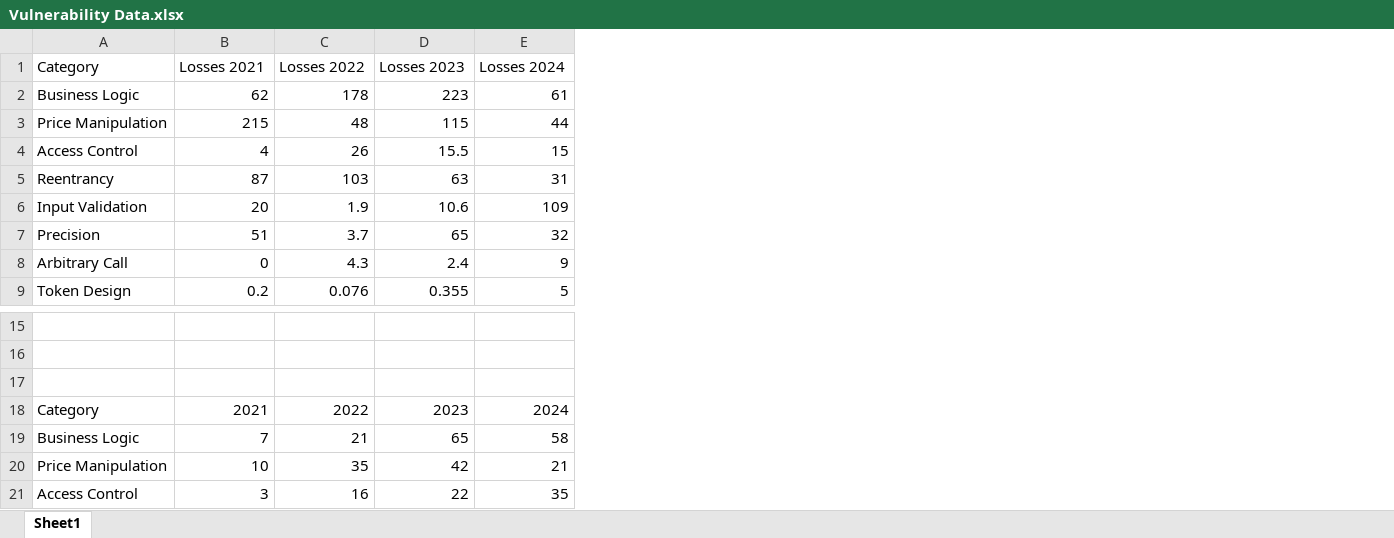
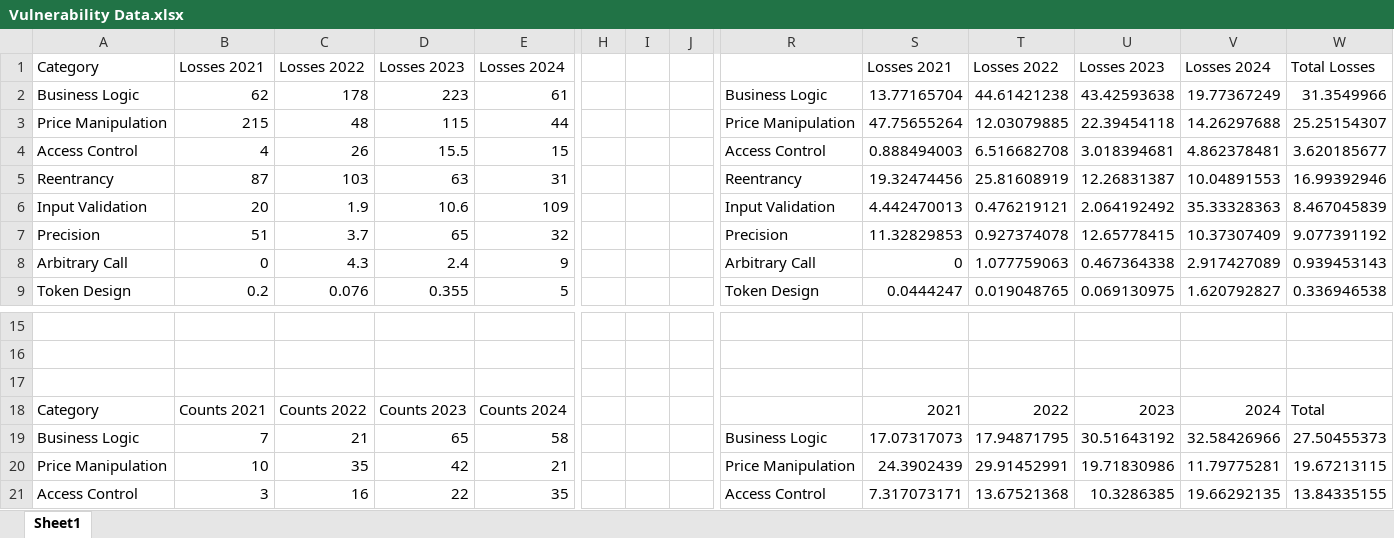
Before and after one commit to tzann/thesis, an Excel workbook: doc/presentation/Vulnerability Data.xlsx, sheet Sheet1, drawn as a sheet; only a part is shown, gaps mark what is left out; values as stored, in another font and other column widths than the file's, no borders; charts and pictures not drawn; the diff covers the shown part only; the diff names each change by its address in the sheet, - before the commit and + after, or states it on an @@ line.

```diff
--- a/doc/presentation/Vulnerability Data.xlsx (sheet Sheet1)
+++ b/doc/presentation/Vulnerability Data.xlsx (sheet Sheet1)
+column H, empty
+column I, empty
+column J, empty
+column R, rows 2-9: Business Logic | Price Manipulation | Access Control | Reentrancy | Input Validation | Precision | Arbitrary Call | Token Design; rows 19-21: Business Logic | Price Manipulation | Access Control
+column S, rows 1-9: Losses 2021 | 13.77165704 | 47.75655264 | 0.888494003 | 19.32474456 | 4.442470013 | 11.32829853 | 0 | 0.0444247; rows 18-21: 2021 | 17.07317073 | 24.3902439 | 7.317073171
+column T, rows 1-9: Losses 2022 | 44.61421238 | 12.03079885 | 6.516682708 | 25.81608919 | 0.476219121 | 0.927374078 | 1.077759063 | 0.019048765; rows 18-21: 2022 | 17.94871795 | 29.91452991 | 13.67521368
+column U, rows 1-9: Losses 2023 | 43.42593638 | 22.39454118 | 3.018394681 | 12.26831387 | 2.064192492 | 12.65778415 | 0.467364338 | 0.069130975; rows 18-21: 2023 | 30.51643192 | 19.71830986 | 10.3286385
+column V, rows 1-9: Losses 2024 | 19.77367249 | 14.26297688 | 4.862378481 | 10.04891553 | 35.33328363 | 10.37307409 | 2.917427089 | 1.620792827; rows 18-21: 2024 | 32.58426966 | 11.79775281 | 19.66292135
+column W, rows 1-9: Total Losses | 31.3549966 | 25.25154307 | 3.620185677 | 16.99392946 | 8.467045839 | 9.077391192 | 0.939453143 | 0.336946538; rows 18-21: Total | 27.50455373 | 19.67213115 | 13.84335155
-B18: 2021
+B18: Counts 2021
-C18: 2022
+C18: Counts 2022
-D18: 2023
+D18: Counts 2023
-E18: 2024
+E18: Counts 2024
```
Also changed, not shown: 7 added columns elsewhere in this sheet, charts or pictures, 22 other files.
